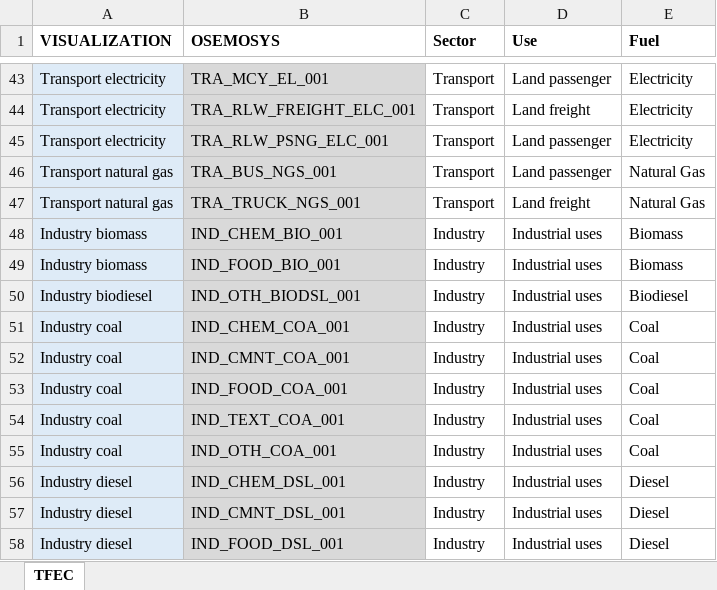
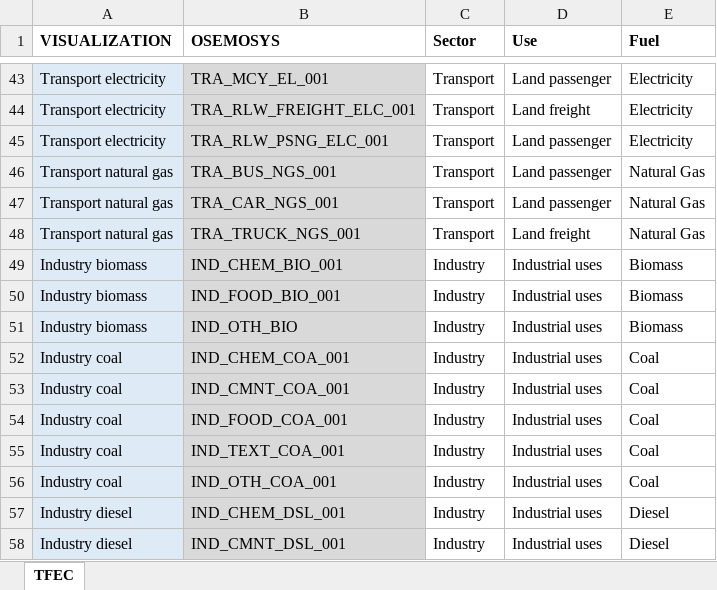
Before and after one commit to KTH-dESA/unescap, an Excel workbook: dashboard/Data/TFEC.xlsx, sheet TFEC, drawn as a sheet; only a part is shown, gaps mark what is left out; the shorter side is filled out with more unchanged rows; values as stored, in another font and other column widths than the file's, no borders; addresses are those after the commit; the diff names each change by its address in the sheet, - before the commit and + after, or states it on an @@ line.

Commit message:
all data files, model, results and lists updated

```diff
--- a/dashboard/Data/TFEC.xlsx (sheet TFEC)
+++ b/dashboard/Data/TFEC.xlsx (sheet TFEC)
+row 47: Transport natural gas | TRA_CAR_NGS_001 | Transport | Land passenger | Natural Gas
-A51 (VISUALIZATION): Industry biodiesel
+A51 (VISUALIZATION): Industry biomass
-B51 (OSEMOSYS): IND_OTH_BIODSL_001
+B51 (OSEMOSYS): IND_OTH_BIO
-E51 (Fuel): Biodiesel
+E51 (Fuel): Biomass
```
Also changed, not shown: dashboard/Data/Electricity_generation.xlsx, dashboard/Data/TFEC_renewables.xlsx, 35 other files.
